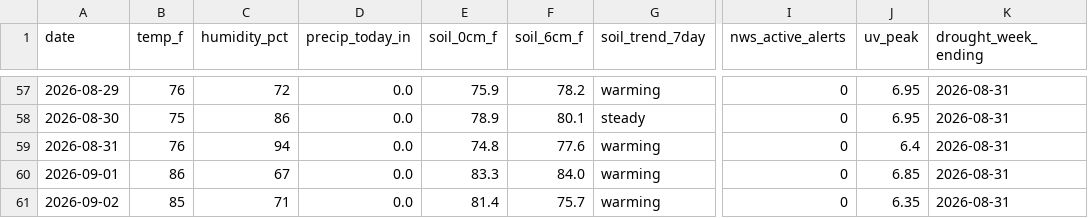
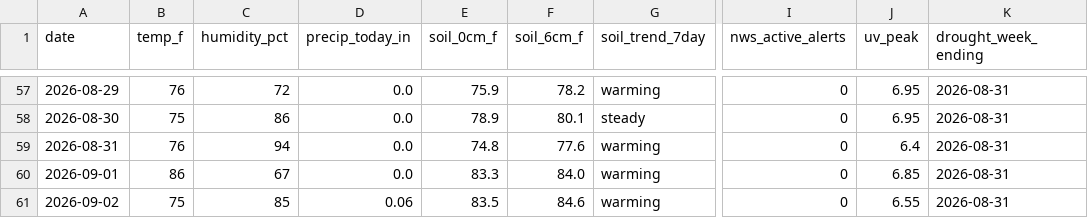
Before and after one commit to RDBFarm/rdbf-weather, a CSV file: weather_history.csv, drawn as a sheet; only a part is shown, gaps mark what is left out; the diff names each change by its address in the sheet, - before the commit and + after, or states it on an @@ line.

```diff
--- a/weather_history.csv
+++ b/weather_history.csv
-B61 (temp_f): 85
+B61 (temp_f): 75
-C61 (humidity_pct): 71
+C61 (humidity_pct): 85
-D61 (precip_today_in): 0.0
+D61 (precip_today_in): 0.06
-E61 (soil_0cm_f): 81.4
+E61 (soil_0cm_f): 83.5
-F61 (soil_6cm_f): 75.7
+F61 (soil_6cm_f): 84.6
-J61 (uv_peak): 6.35
+J61 (uv_peak): 6.55
```
Also changed, not shown: 1 other file.
